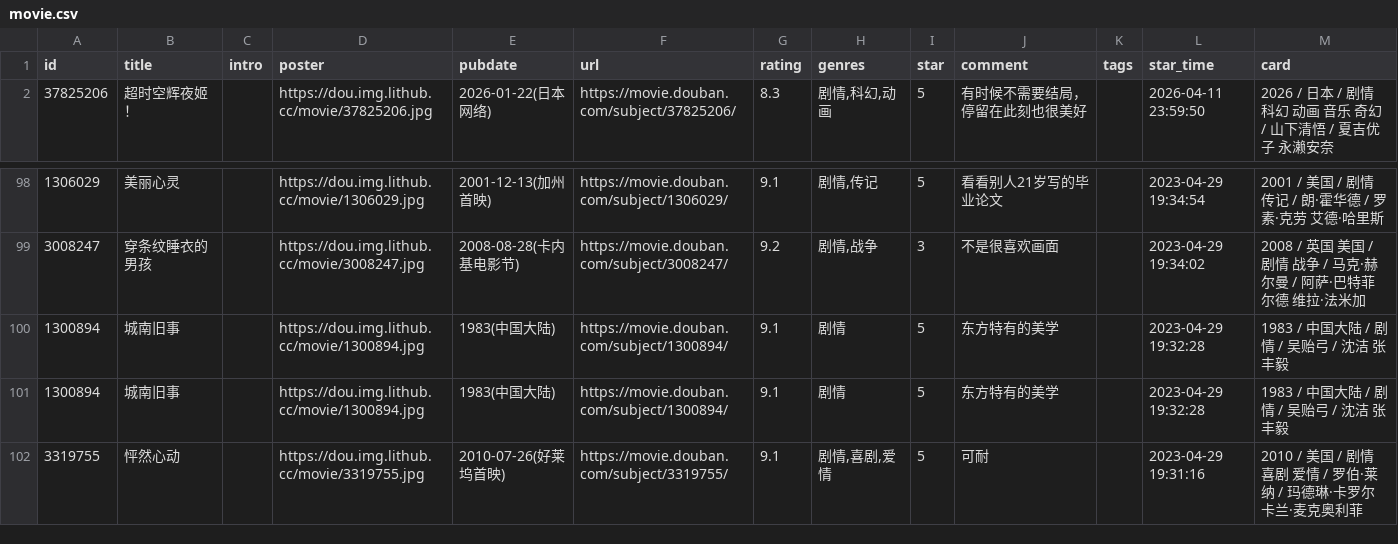
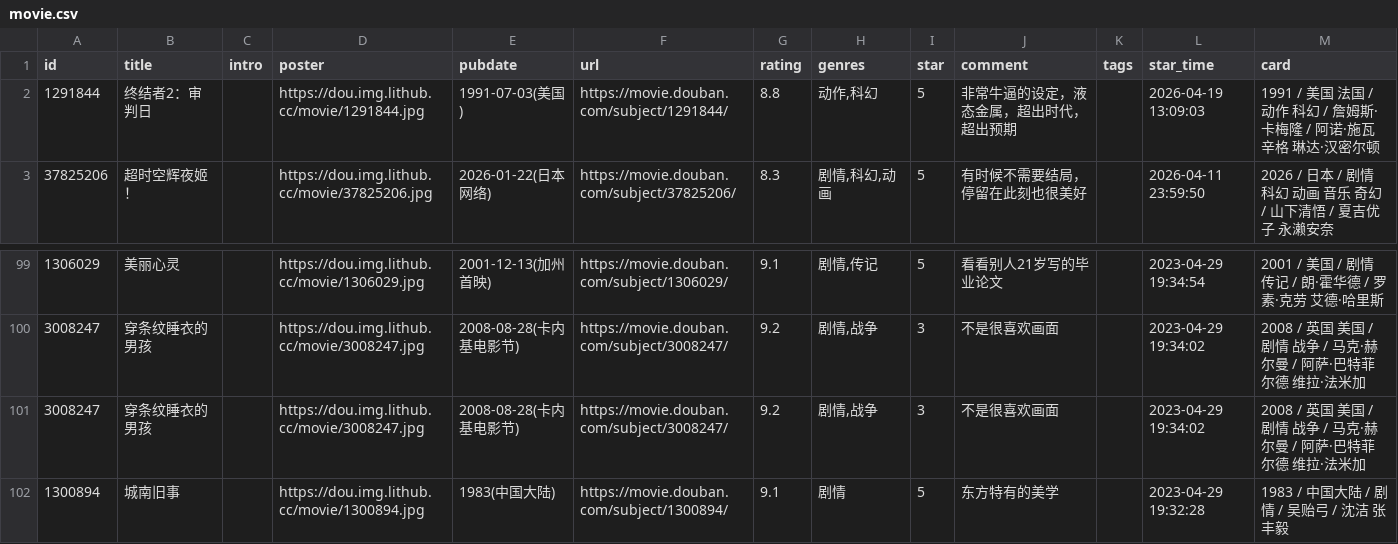
Before and after one commit to BachWV/gh-action-movie, a CSV file: movie.csv, drawn as a sheet; only a part is shown, gaps mark what is left out; the shorter side is filled out with more unchanged rows; removed rows and columns are numbered as before the commit, all else as after; the diff names each change by its address in the sheet, - before the commit and + after, or states it on an @@ line.

Commit message:
update douban

```diff
--- a/movie.csv
+++ b/movie.csv
+row 2: 1291844 | 终结者2：审判日 |  | https://dou.img.lithub.cc/movie/1291844.jpg | 1991-07-03(美国) | https://movie.douban.com/subject/1291844/ | 8.8 | 动作,科幻 | 5 | 非常牛逼的设定，液态金属，超出时代，超出预期 |  | 2026-04-19 13:09:03 | 1991 / 美国 法国 / 动作 科幻 / 詹姆斯·卡梅隆 / 阿诺·施瓦辛格 琳达·汉密尔顿
-row 100: 1300894 | 城南旧事 |  | https://dou.img.lithub.cc/movie/1300894.jpg | 1983(中国大陆) | https://movie.douban.com/subject/1300894/ | 9.1 | 剧情 | 5 | 东方特有的美学 |  | 2023-04-29 19:32:28 | 1983 / 中国大陆 / 剧情 / 吴贻弓 / 沈洁 张丰毅
+row 101: 3008247 | 穿条纹睡衣的男孩 |  | https://dou.img.lithub.cc/movie/3008247.jpg | 2008-08-28(卡内基电影节) | https://movie.douban.com/subject/3008247/ | 9.2 | 剧情,战争 | 3 | 不是很喜欢画面 |  | 2023-04-29 19:34:02 | 2008 / 英国 美国 / 剧情 战争 / 马克·赫尔曼 / 阿萨·巴特菲尔德 维拉·法米加
```
